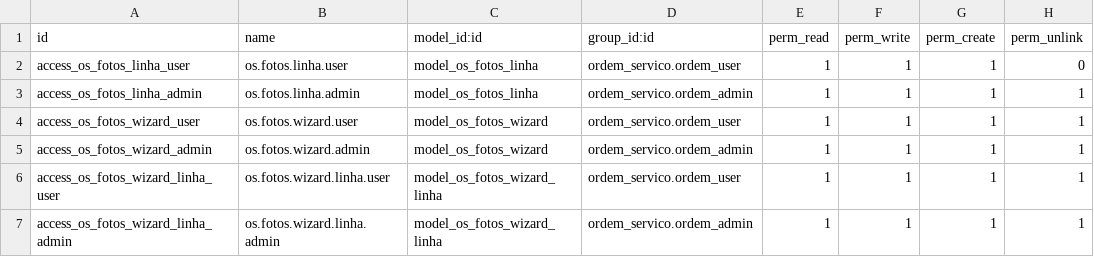
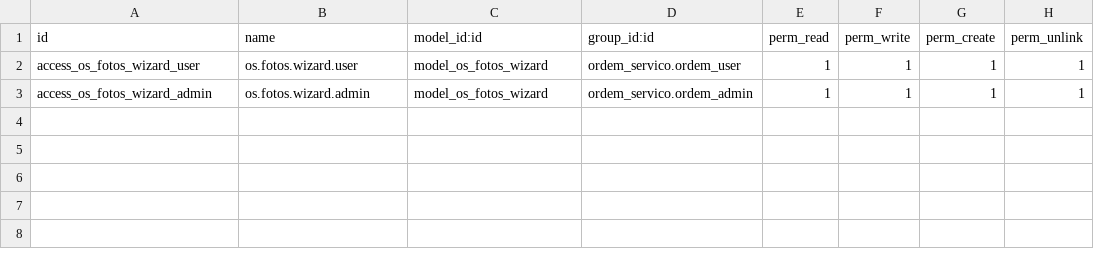
Before and after one commit to rodmad85/ordem_servico_photos, a CSV file: security/ir.model.access.csv, drawn as a sheet; the diff names each change by its address in the sheet, - before the commit and + after, or states it on an @@ line.

Commit message:
refatorar: usar many2many_binary por setor igual ao chatter
- Adicionar 5 campos Many2many ir.attachment (fotos_producao, fotos_acabamento, fotos_inspecao, fotos_embalagem, fotos_entrega)
- Wizard com widget many2many_binary para selecionar múltiplos arquivos de uma vez
- Cada setor com seu próprio botão 'Adicionar Fotos - <setor>' e galeria de miniaturas
- Remover modelo os.fotos.linha (não mais necessário)

```diff
--- a/security/ir.model.access.csv
+++ b/security/ir.model.access.csv
-row 2: access_os_fotos_linha_user | os.fotos.linha.user | model_os_fotos_linha | ordem_servico.ordem_user | 1 | 1 | 1 | 0
-row 3: access_os_fotos_linha_admin | os.fotos.linha.admin | model_os_fotos_linha | ordem_servico.ordem_admin | 1 | 1 | 1 | 1
-row 6: access_os_fotos_wizard_linha_user | os.fotos.wizard.linha.user | model_os_fotos_wizard_linha | ordem_servico.ordem_user | 1 | 1 | 1 | 1
-row 7: access_os_fotos_wizard_linha_admin | os.fotos.wizard.linha.admin | model_os_fotos_wizard_linha | ordem_servico.ordem_admin | 1 | 1 | 1 | 1
```
Also changed, not shown: 2 other files.
